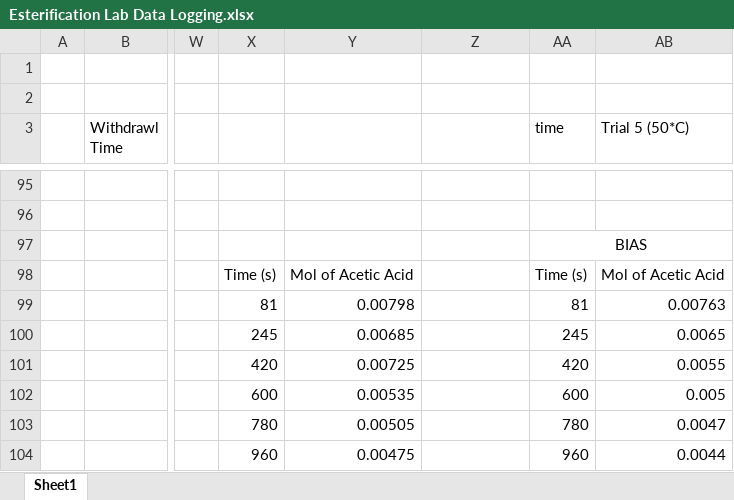
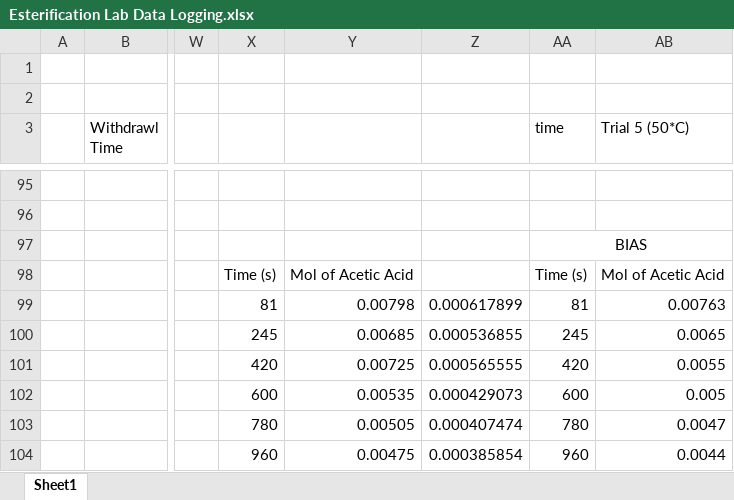
Before and after one commit to Jolt8/Projects-And-Code-Will-Martin, an Excel workbook: Excel Projects/Esterification Lab Data Logging.xlsx, sheet Sheet1, drawn as a sheet; only a part is shown, gaps mark what is left out; values as stored, in another font and other column widths than the file's, no borders; charts and pictures not drawn; the diff covers the shown part only; the diff names each change by its address in the sheet, - before the commit and + after, or states it on an @@ line.

```diff
--- a/Excel Projects/Esterification Lab Data Logging.xlsx (sheet Sheet1)
+++ b/Excel Projects/Esterification Lab Data Logging.xlsx (sheet Sheet1)
-Z99: (empty)
+Z99: 0.000617899
-Z100: (empty)
+Z100: 0.000536855
-Z101: (empty)
+Z101: 0.000565555
-Z102: (empty)
+Z102: 0.000429073
-Z103: (empty)
+Z103: 0.000407474
-Z104: (empty)
+Z104: 0.000385854
```
Also changed, not shown: 111 edited cells elsewhere in this sheet, charts or pictures, Excel Projects/esterification_data_processing_for_julia.xlsx, 2 other files.
